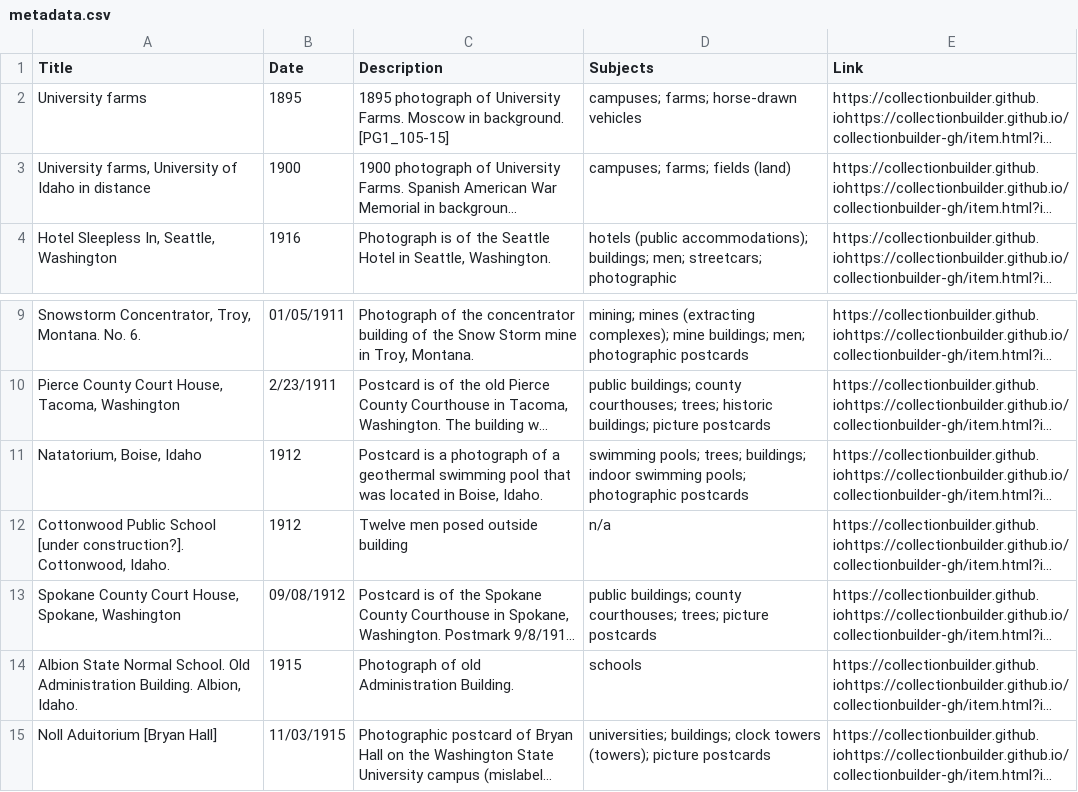
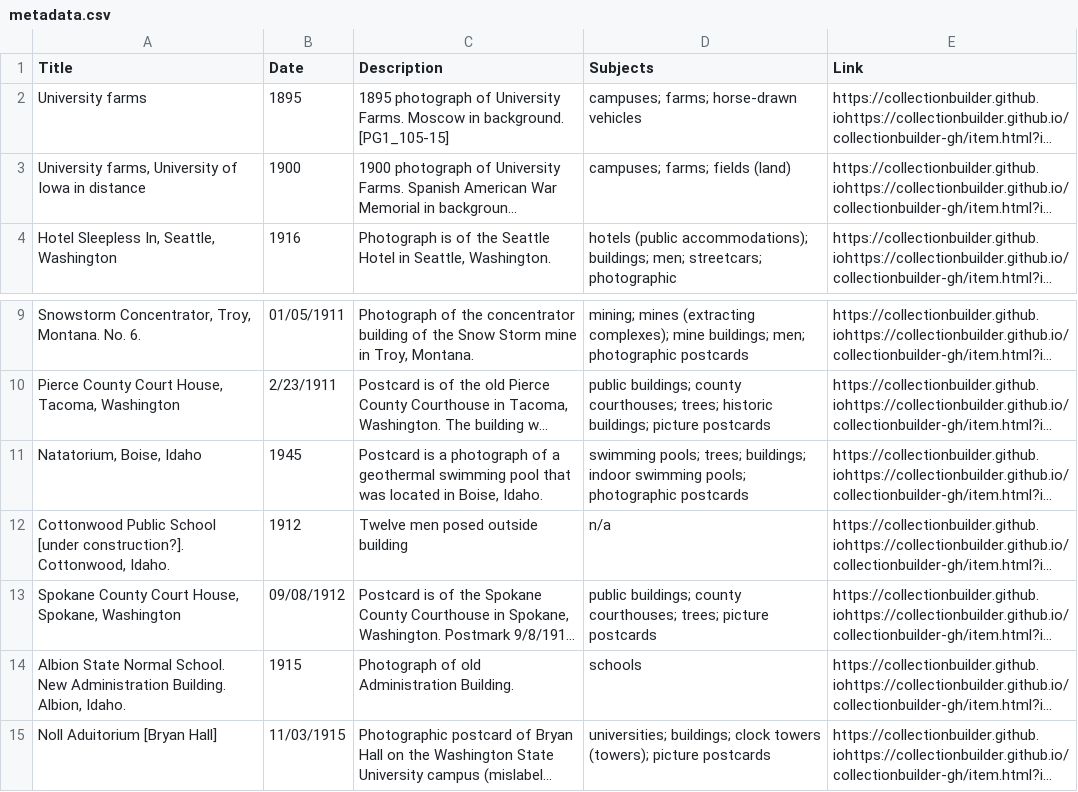
Before and after one commit to chrisdaaz/branching, a CSV file: metadata.csv, drawn as a sheet; only a part is shown, gaps mark what is left out; long unchanged cells end in …; the diff names each change by its address in the sheet, - before the commit and + after, or states it on an @@ line.

Commit message:
Update metadata.csv

```diff
--- a/metadata.csv
+++ b/metadata.csv
-A3 (Title): …University of Idaho in distance
+A3 (Title): …University of Iowa in distance
-B11 (Date): 1912
+B11 (Date): 1945
-A14 (Title): …Normal School. Old Administration Building.…
+A14 (Title): …Normal School. New Administration Building.…
```
